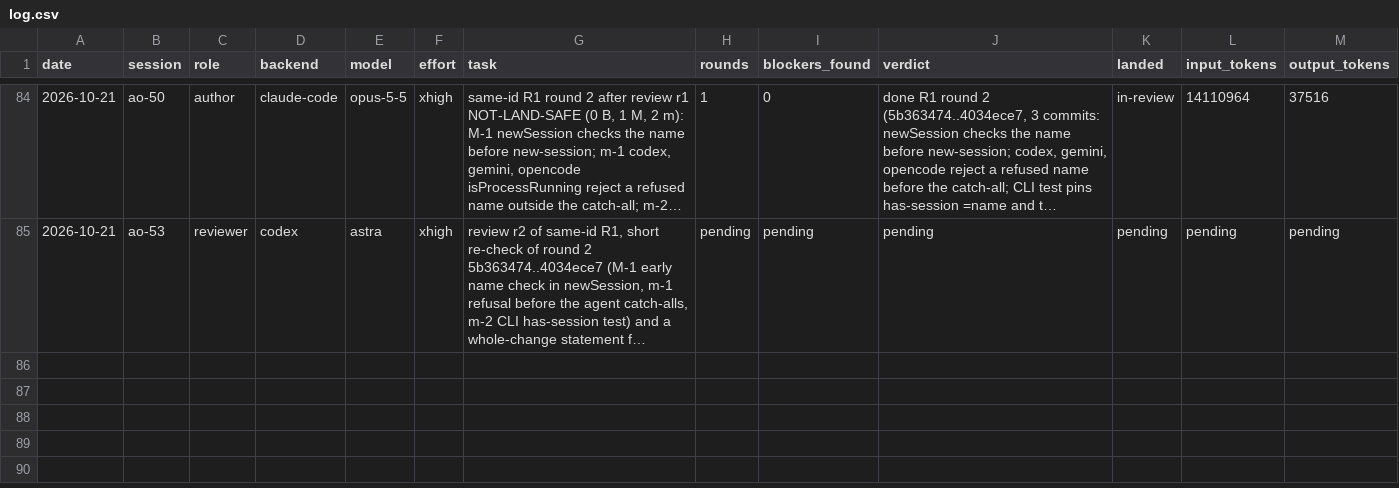
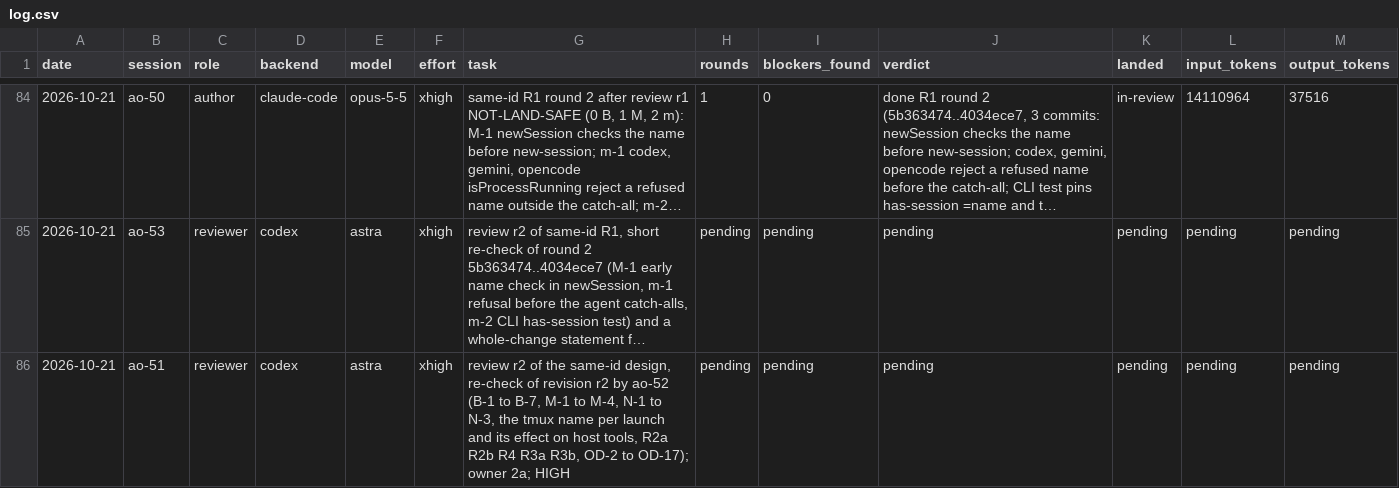
Before and after one commit to taisung/agent-orchestrator, a CSV file: development/artifacts/model_router_log/log.csv, drawn as a sheet; only a part is shown, gaps mark what is left out; long unchanged cells end in …; the diff names each change by its address in the sheet, - before the commit and + after, or states it on an @@ line.

Commit message:
docs(development): dispatch the re-check of the same-ID design revision r2

```diff
--- a/development/artifacts/model_router_log/log.csv
+++ b/development/artifacts/model_router_log/log.csv
+row 86: 2026-10-21 | ao-51 | reviewer | codex | astra | xhigh | review r2 of the same-id design, re-check of revision r2 by ao-52 (B-1 to B-7, M-1 to M-4, N-1 to N-3, the tmux name per launch and its effect on host tools, R2a R2b R4 R3a R3b, OD-2 to OD-17); owner 2a; HIGH | pending | pending | pending | pending | pending | pending
```
Also changed, not shown: 1 other file.
